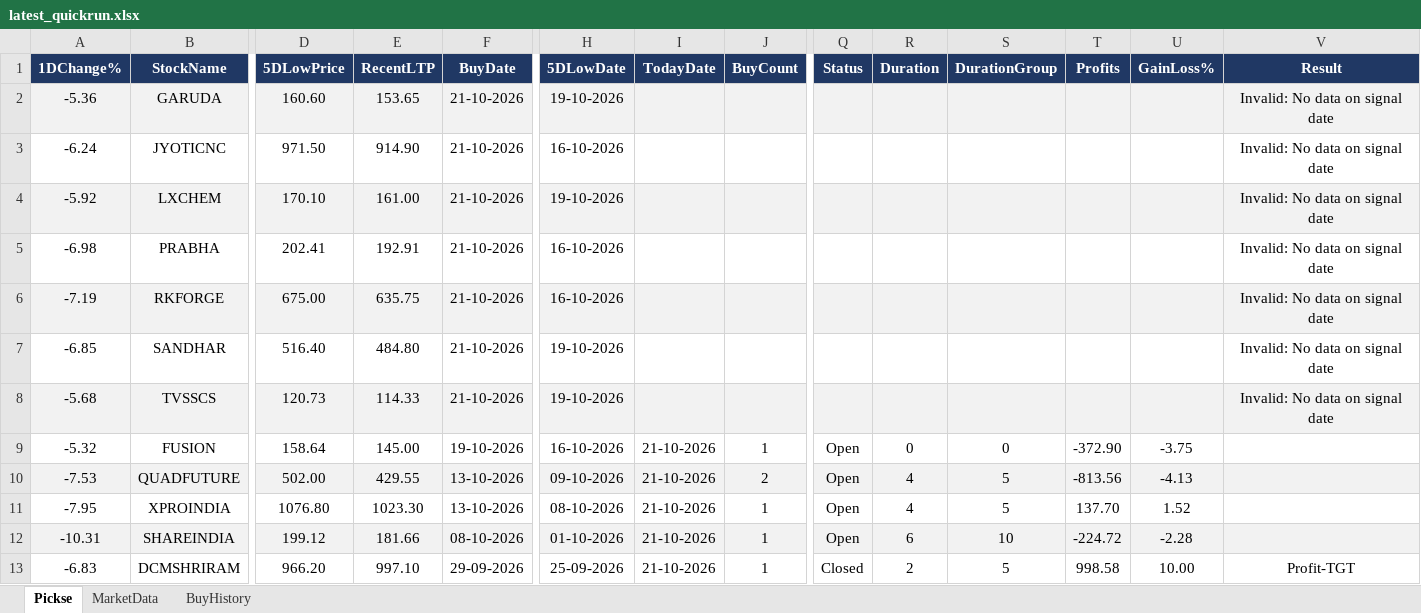
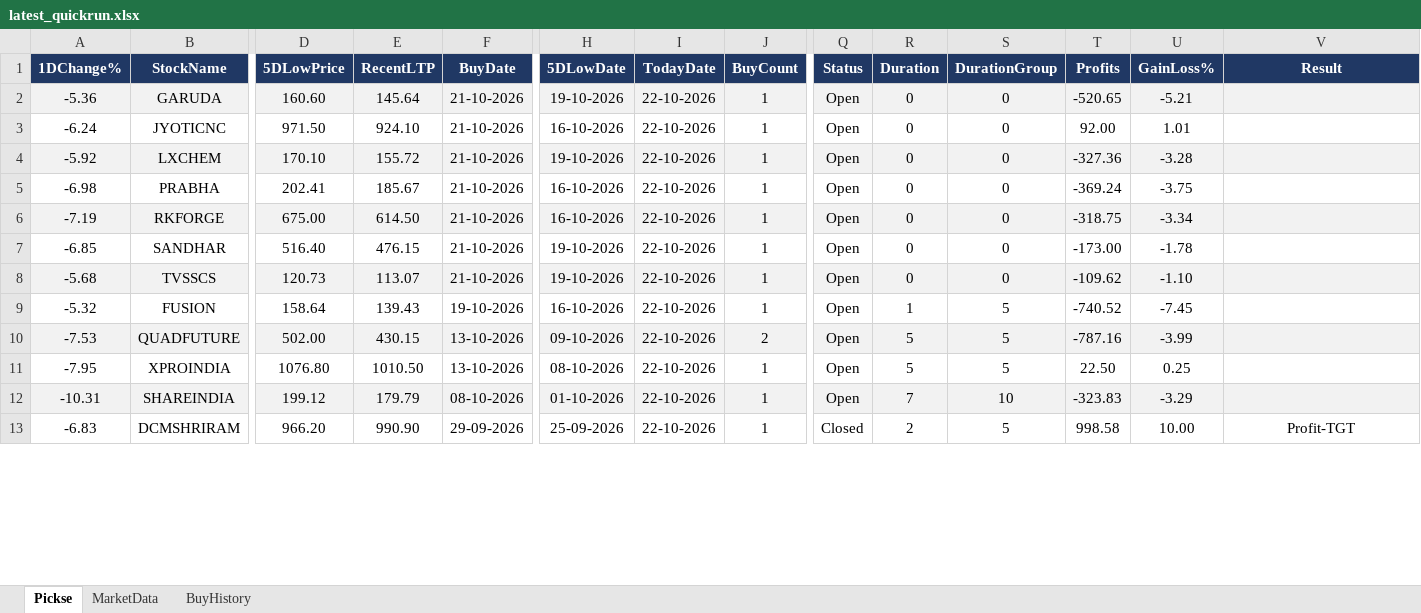
Before and after one commit to spurandhar0/nse-btst-dashboard, an Excel workbook: latest_quickrun.xlsx, sheet Pickse, drawn as a sheet; only a part is shown, gaps mark what is left out; values as stored, in another font and other column widths than the file's, no borders; removed rows and columns are numbered as before the commit, all else as after; rows hold the shown columns only; the diff covers the shown part only; the diff names each change by its address in the sheet, - before the commit and + after, or states it on an @@ line.

```diff
--- a/latest_quickrun.xlsx (sheet Pickse)
+++ b/latest_quickrun.xlsx (sheet Pickse)
-row 2: -5.36 | GARUDA | 160.60 | 153.65 | 21-10-2026 | 19-10-2026 |  |  |  |  |  |  |  | Invalid: No data on signal date
-row 3: -6.24 | JYOTICNC | 971.50 | 914.90 | 21-10-2026 | 16-10-2026 |  |  |  |  |  |  |  | Invalid: No data on signal date
-row 4: -5.92 | LXCHEM | 170.10 | 161.00 | 21-10-2026 | 19-10-2026 |  |  |  |  |  |  |  | Invalid: No data on signal date
-row 5: -6.98 | PRABHA | 202.41 | 192.91 | 21-10-2026 | 16-10-2026 |  |  |  |  |  |  |  | Invalid: No data on signal date
-row 6: -7.19 | RKFORGE | 675.00 | 635.75 | 21-10-2026 | 16-10-2026 |  |  |  |  |  |  |  | Invalid: No data on signal date
-row 7: -6.85 | SANDHAR | 516.40 | 484.80 | 21-10-2026 | 19-10-2026 |  |  |  |  |  |  |  | Invalid: No data on signal date
-row 8: -5.68 | TVSSCS | 120.73 | 114.33 | 21-10-2026 | 19-10-2026 |  |  |  |  |  |  |  | Invalid: No data on signal date
+row 2: -5.36 | GARUDA | 160.60 | 145.64 | 21-10-2026 | 19-10-2026 | 22-10-2026 | 1 | Open | 0 | 0 | -520.65 | -5.21
+row 3: -6.24 | JYOTICNC | 971.50 | 924.10 | 21-10-2026 | 16-10-2026 | 22-10-2026 | 1 | Open | 0 | 0 | 92.00 | 1.01
+row 4: -5.92 | LXCHEM | 170.10 | 155.72 | 21-10-2026 | 19-10-2026 | 22-10-2026 | 1 | Open | 0 | 0 | -327.36 | -3.28
+row 5: -6.98 | PRABHA | 202.41 | 185.67 | 21-10-2026 | 16-10-2026 | 22-10-2026 | 1 | Open | 0 | 0 | -369.24 | -3.75
+row 6: -7.19 | RKFORGE | 675.00 | 614.50 | 21-10-2026 | 16-10-2026 | 22-10-2026 | 1 | Open | 0 | 0 | -318.75 | -3.34
+row 7: -6.85 | SANDHAR | 516.40 | 476.15 | 21-10-2026 | 19-10-2026 | 22-10-2026 | 1 | Open | 0 | 0 | -173.00 | -1.78
+row 8: -5.68 | TVSSCS | 120.73 | 113.07 | 21-10-2026 | 19-10-2026 | 22-10-2026 | 1 | Open | 0 | 0 | -109.62 | -1.10
-E9 (RecentLTP): 145.00
+E9 (RecentLTP): 139.43
-I9:I13 (TodayDate): 21-10-2026
+I9:I13 (TodayDate): 22-10-2026
-R9 (Duration): 0
+R9 (Duration): 1
-S9 (DurationGroup): 0
+S9 (DurationGroup): 5
-T9 (Profits): -372.90
+T9 (Profits): -740.52
-U9 (GainLoss%): -3.75
+U9 (GainLoss%): -7.45
-E10 (RecentLTP): 429.55
+E10 (RecentLTP): 430.15
-R10:R11 (Duration): 4
+R10:R11 (Duration): 5
-T10 (Profits): -813.56
+T10 (Profits): -787.16
-U10 (GainLoss%): -4.13
+U10 (GainLoss%): -3.99
-E11 (RecentLTP): 1023.30
+E11 (RecentLTP): 1010.50
-T11 (Profits): 137.70
+T11 (Profits): 22.50
-U11 (GainLoss%): 1.52
+U11 (GainLoss%): 0.25
-E12 (RecentLTP): 181.66
+E12 (RecentLTP): 179.79
-R12 (Duration): 6
+R12 (Duration): 7
-T12 (Profits): -224.72
+T12 (Profits): -323.83
-U12 (GainLoss%): -2.28
+U12 (GainLoss%): -3.29
-E13 (RecentLTP): 997.10
+E13 (RecentLTP): 990.90
```
Also changed, not shown: 1026 edited cells elsewhere in this sheet, sheet MarketData, sheet BuyHistory, 2 other files.
